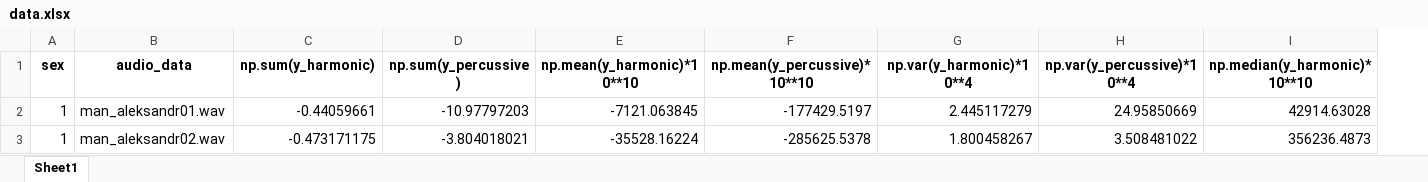
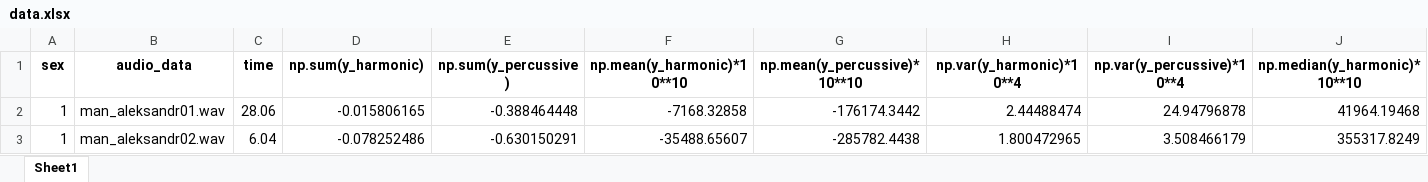
Before and after one commit to sd-projects/sd-gender-recognizer, an Excel workbook: d_backend/data.xlsx, sheet Sheet1, drawn as a sheet; only a part is shown; values as stored, in another font and other column widths than the file's, no borders; addresses are those after the commit; the diff covers the shown part only; the diff names each change by its address in the sheet, - before the commit and + after, or states it on an @@ line.

```diff
--- a/d_backend/data.xlsx (sheet Sheet1)
+++ b/d_backend/data.xlsx (sheet Sheet1)
+column C (time), rows 2-3: 28.06 | 6.04
-D2 (np.sum(y_harmonic)): -0.44059661
+D2 (np.sum(y_harmonic)): -0.015806165
-E2 (np.sum(y_percussive)): -10.97797203
+E2 (np.sum(y_percussive)): -0.388464448
-F2 (np.mean(y_harmonic)*10**10): -7121.063845
+F2 (np.mean(y_harmonic)*10**10): -7168.32858
-G2 (np.mean(y_percussive)*10**10): -177429.5197
+G2 (np.mean(y_percussive)*10**10): -176174.3442
-H2 (np.var(y_harmonic)*10**4): 2.445117279
+H2 (np.var(y_harmonic)*10**4): 2.44488474
-I2 (np.var(y_percussive)*10**4): 24.95850669
+I2 (np.var(y_percussive)*10**4): 24.94796878
-J2 (np.median(y_harmonic)*10**10): 42914.63028
+J2 (np.median(y_harmonic)*10**10): 41964.19468
-D3 (np.sum(y_harmonic)): -0.473171175
+D3 (np.sum(y_harmonic)): -0.078252486
-E3 (np.sum(y_percussive)): -3.804018021
+E3 (np.sum(y_percussive)): -0.630150291
-F3 (np.mean(y_harmonic)*10**10): -35528.16224
+F3 (np.mean(y_harmonic)*10**10): -35488.65607
-G3 (np.mean(y_percussive)*10**10): -285625.5378
+G3 (np.mean(y_percussive)*10**10): -285782.4438
-H3 (np.var(y_harmonic)*10**4): 1.800458267
+H3 (np.var(y_harmonic)*10**4): 1.800472965
-I3 (np.var(y_percussive)*10**4): 3.508481022
+I3 (np.var(y_percussive)*10**4): 3.508466179
-J3 (np.median(y_harmonic)*10**10): 356236.4873
+J3 (np.median(y_harmonic)*10**10): 355317.8249
```
Also changed, not shown: 402 edited cells elsewhere in this sheet, 1 other file.
